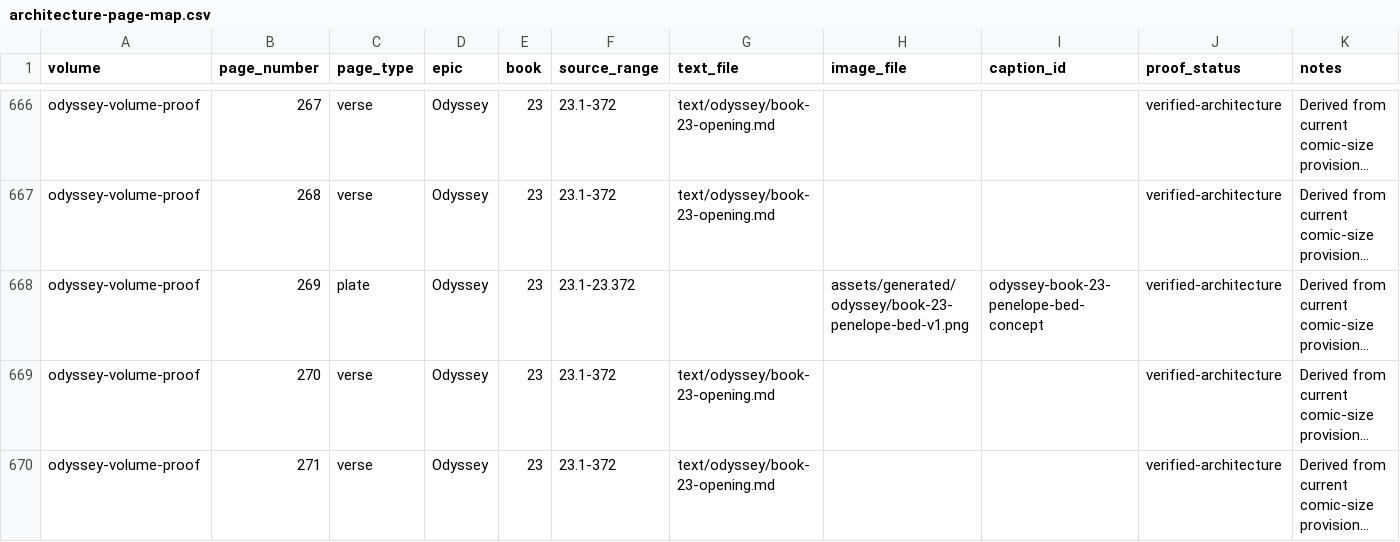
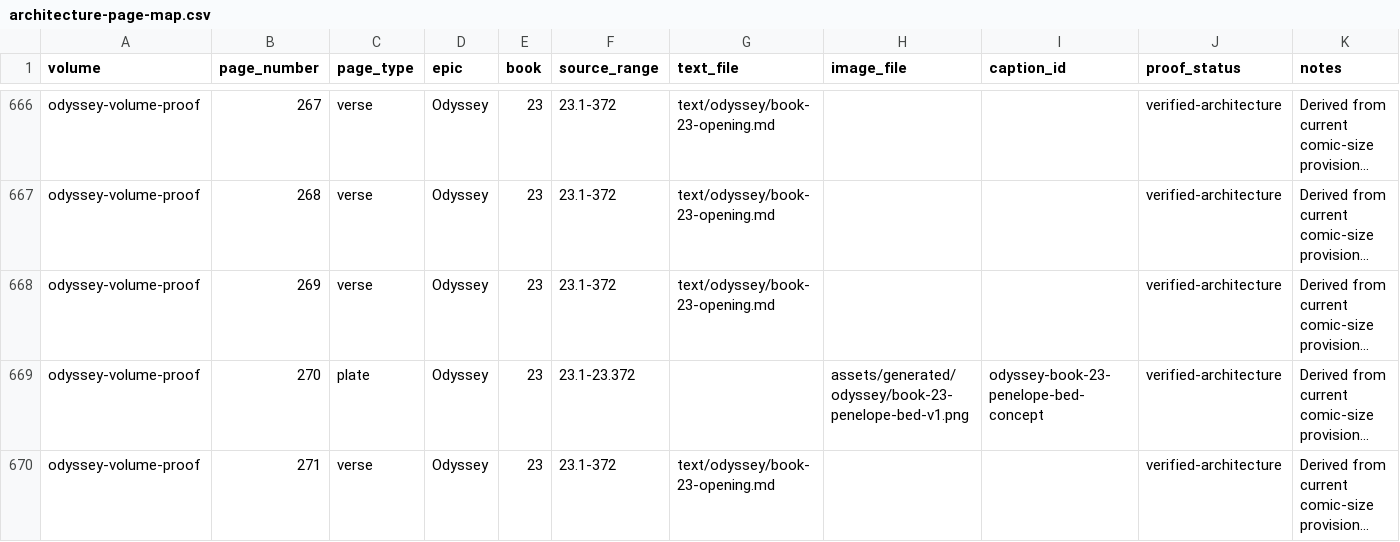
Before and after one commit to CastaliaInstitute/inq-homer-blake, a CSV file: design/architecture-page-map.csv, drawn as a sheet; only a part is shown, gaps mark what is left out; long unchanged cells end in …; the diff covers the shown part only; the diff names each change by its address in the sheet, - before the commit and + after, or states it on an @@ line.

Commit message:
expand Odyssey Book 23 from source authority

```diff
--- a/design/architecture-page-map.csv
+++ b/design/architecture-page-map.csv
-C668 (page_type): plate
+C668 (page_type): verse
-F668 (source_range): 23.1-23.372
+F668 (source_range): 23.1-372
-G668 (text_file): (empty)
+G668 (text_file): text/odyssey/book-23-opening.md
-H668 (image_file): assets/generated/odyssey/book-23-penelope-bed-v1.png
+H668 (image_file): (empty)
-I668 (caption_id): odyssey-book-23-penelope-bed-concept
+I668 (caption_id): (empty)
-C669 (page_type): verse
+C669 (page_type): plate
-F669 (source_range): 23.1-372
+F669 (source_range): 23.1-23.372
-G669 (text_file): text/odyssey/book-23-opening.md
+G669 (text_file): (empty)
-H669 (image_file): (empty)
+H669 (image_file): assets/generated/odyssey/book-23-penelope-bed-v1.png
-I669 (caption_id): (empty)
+I669 (caption_id): odyssey-book-23-penelope-bed-concept
```
Also changed, not shown: 1 added row and 10 edited cells elsewhere in this file, design/volume-proof-book-starts.csv, text/meter-outliers.csv, 16 other files.
